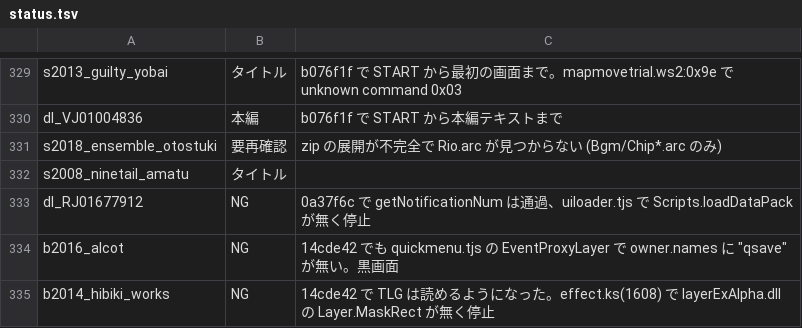
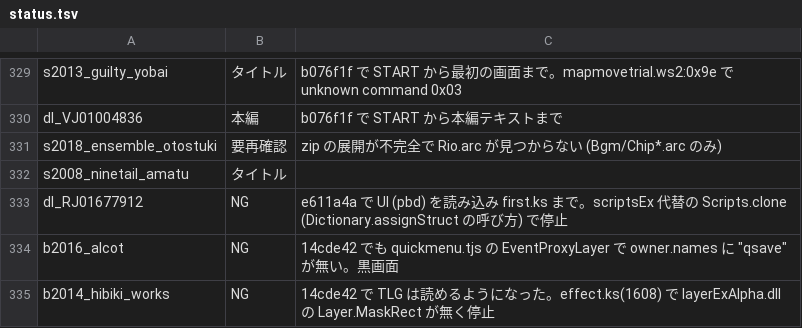
Before and after one commit to a-kaibu/vnrun, a TSV file: tools/verify/status.tsv, drawn as a sheet; only a part is shown, gaps mark what is left out.

```diff
--- a/tools/verify/status.tsv
+++ b/tools/verify/status.tsv
@@ -332,3 +332,3 @@ s2018_ensemble_otostuki	要再確認	zip の展開が不完全で Rio.arc が見
 s2008_ninetail_amatu	タイトル	
-dl_RJ01677912	NG	0a37f6c で getNotificationNum は通過、uiloader.tjs で Scripts.loadDataPack が無く停止
+dl_RJ01677912	NG	e611a4a で UI (pbd) を読み込み first.ks まで。scriptsEx 代替の Scripts.clone (Dictionary.assignStruct の呼び方) で停止
 b2016_alcot	NG	14cde42 でも quickmenu.tjs の EventProxyLayer で owner.names に "qsave" が無い。黒画面
```
Also changed, not shown: 1 other file.
